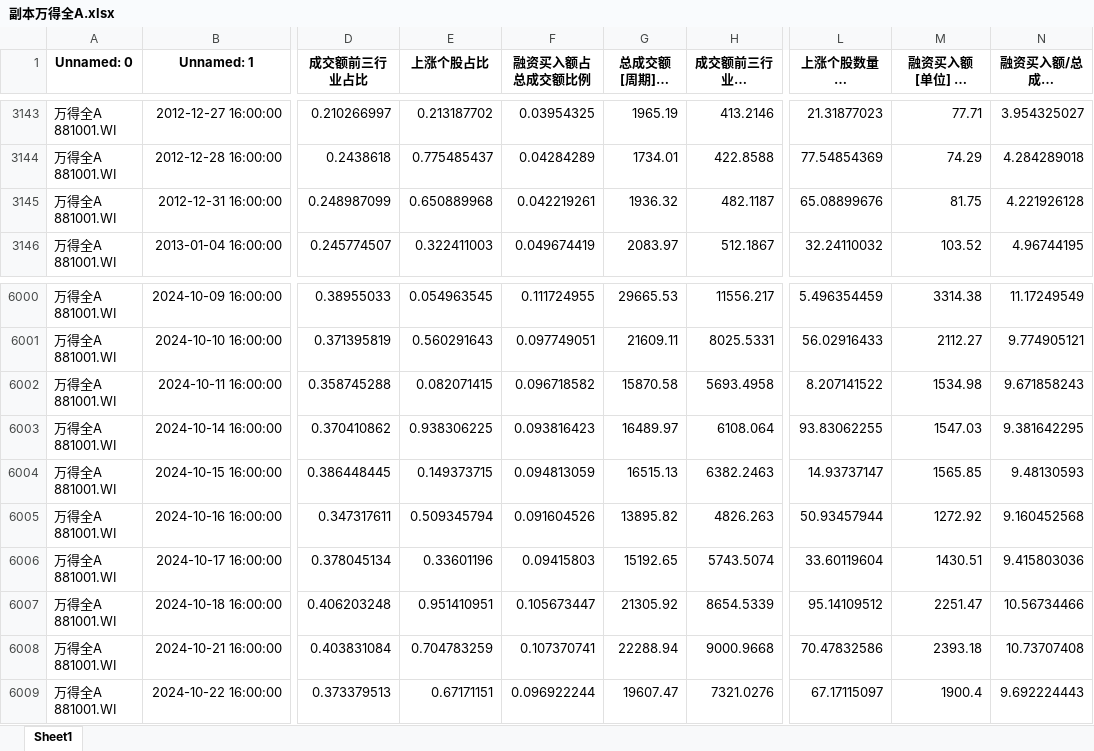
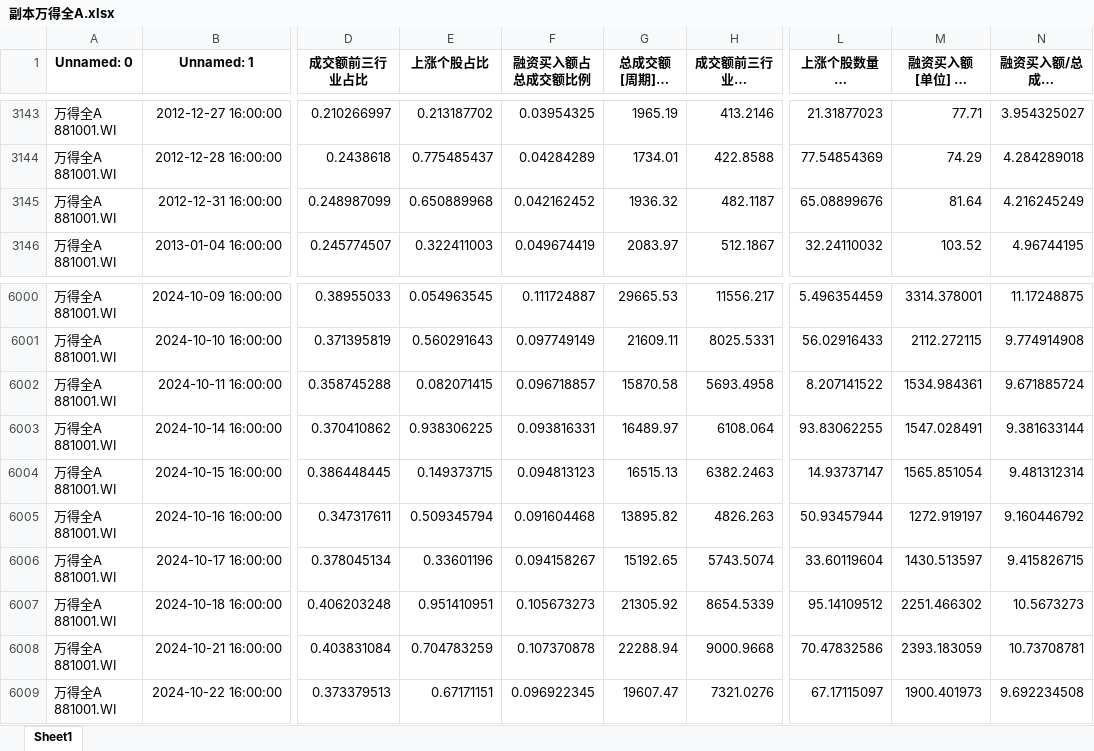
Before and after one commit to wsjjasper/share, an Excel workbook: docs/副本万得全A.xlsx, sheet Sheet1, drawn as a sheet; only a part is shown, gaps mark what is left out; long unchanged cells end in …; values as stored, in another font and other column widths than the file's, no borders; the diff covers the shown part only; the diff names each change by its address in the sheet, - before the commit and + after, or states it on an @@ line.

```diff
--- a/docs/副本万得全A.xlsx (sheet Sheet1)
+++ b/docs/副本万得全A.xlsx (sheet Sheet1)
-F3145 (融资买入额占总成交额比例): 0.042219261
+F3145 (融资买入额占总成交额比例): 0.042162452
-M3145: 81.75
+M3145: 81.64
-N3145 (融资买入额/总成交额 [单位](%)): 4.221926128
+N3145 (融资买入额/总成交额 [单位](%)): 4.216245249
-F6000 (融资买入额占总成交额比例): 0.111724955
+F6000 (融资买入额占总成交额比例): 0.111724887
-M6000: 3314.38
+M6000: 3314.378001
-N6000 (融资买入额/总成交额 [单位](%)): 11.17249549
+N6000 (融资买入额/总成交额 [单位](%)): 11.17248875
-F6001 (融资买入额占总成交额比例): 0.097749051
+F6001 (融资买入额占总成交额比例): 0.097749149
-M6001: 2112.27
+M6001: 2112.272115
-N6001 (融资买入额/总成交额 [单位](%)): 9.774905121
+N6001 (融资买入额/总成交额 [单位](%)): 9.774914908
-F6002 (融资买入额占总成交额比例): 0.096718582
+F6002 (融资买入额占总成交额比例): 0.096718857
-M6002: 1534.98
+M6002: 1534.984361
-N6002 (融资买入额/总成交额 [单位](%)): 9.671858243
+N6002 (融资买入额/总成交额 [单位](%)): 9.671885724
-F6003 (融资买入额占总成交额比例): 0.093816423
+F6003 (融资买入额占总成交额比例): 0.093816331
-M6003: 1547.03
+M6003: 1547.028491
-N6003 (融资买入额/总成交额 [单位](%)): 9.381642295
+N6003 (融资买入额/总成交额 [单位](%)): 9.381633144
-F6004 (融资买入额占总成交额比例): 0.094813059
+F6004 (融资买入额占总成交额比例): 0.094813123
-M6004: 1565.85
+M6004: 1565.851054
-N6004 (融资买入额/总成交额 [单位](%)): 9.48130593
+N6004 (融资买入额/总成交额 [单位](%)): 9.481312314
-F6005 (融资买入额占总成交额比例): 0.091604526
+F6005 (融资买入额占总成交额比例): 0.091604468
-M6005: 1272.92
+M6005: 1272.919197
-N6005 (融资买入额/总成交额 [单位](%)): 9.160452568
+N6005 (融资买入额/总成交额 [单位](%)): 9.160446792
-F6006 (融资买入额占总成交额比例): 0.09415803
+F6006 (融资买入额占总成交额比例): 0.094158267
-M6006: 1430.51
+M6006: 1430.513597
-N6006 (融资买入额/总成交额 [单位](%)): 9.415803036
+N6006 (融资买入额/总成交额 [单位](%)): 9.415826715
-F6007 (融资买入额占总成交额比例): 0.105673447
+F6007 (融资买入额占总成交额比例): 0.105673273
-M6007: 2251.47
+M6007: 2251.466302
-N6007 (融资买入额/总成交额 [单位](%)): 10.56734466
+N6007 (融资买入额/总成交额 [单位](%)): 10.5673273
-F6008 (融资买入额占总成交额比例): 0.107370741
+F6008 (融资买入额占总成交额比例): 0.107370878
-M6008: 2393.18
+M6008: 2393.183059
-N6008 (融资买入额/总成交额 [单位](%)): 10.73707408
+N6008 (融资买入额/总成交额 [单位](%)): 10.73708781
-F6009 (融资买入额占总成交额比例): 0.096922244
+F6009 (融资买入额占总成交额比例): 0.096922345
-M6009: 1900.4
+M6009: 1900.401973
-N6009 (融资买入额/总成交额 [单位](%)): 9.692224443
+N6009 (融资买入额/总成交额 [单位](%)): 9.692234508
```
Also changed, not shown: 1396 edited cells elsewhere in this sheet, docs/情绪指标_结果.xlsx, 副本万得全A.xlsx, 9 other files.
